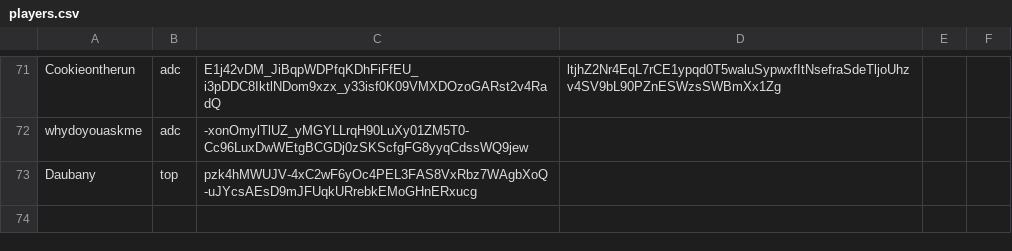
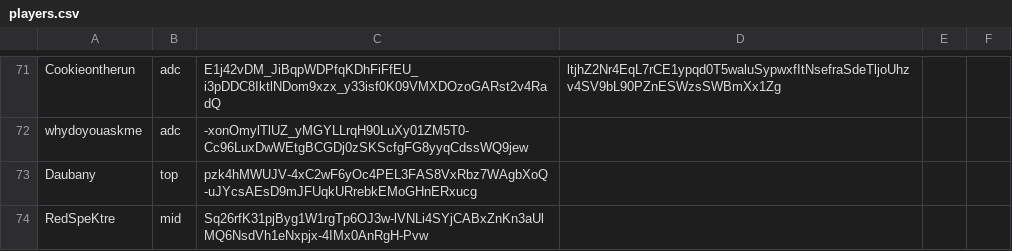
Before and after one commit to ArcaneIRE/ilol-ladder, a CSV file: app/players.csv, drawn as a sheet; only a part is shown, gaps mark what is left out; the diff names each change by its address in the sheet, - before the commit and + after, or states it on an @@ line.

Commit message:
Add new player

```diff
--- a/app/players.csv
+++ b/app/players.csv
+row 74: RedSpeKtre | mid | Sq26rfK31pjByg1W1rgTp6OJ3w-lVNLi4SYjCABxZnKn3aUlMQ6NsdVh1eNxpjx-4IMx0AnRgH-Pvw
```
Also changed, not shown: 1 other file.
